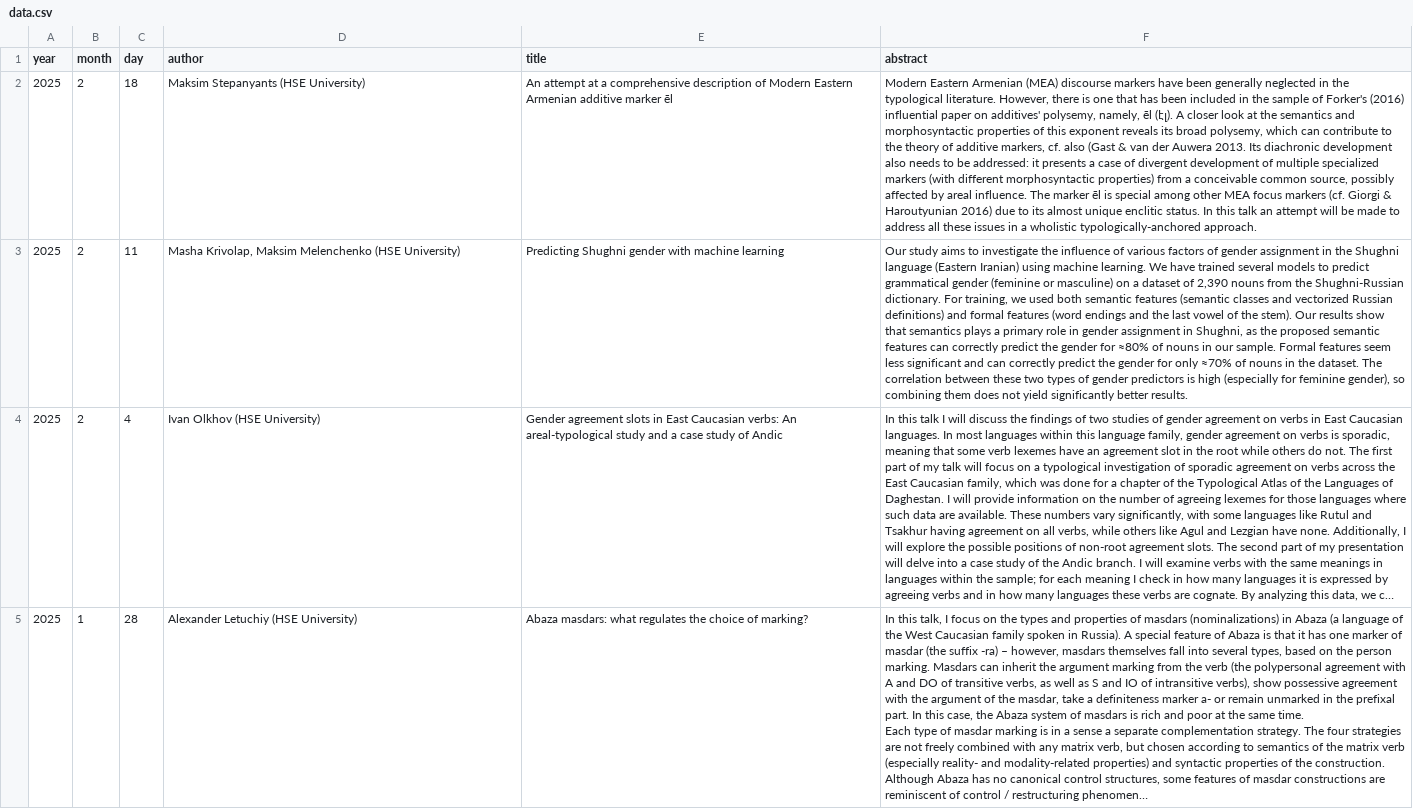
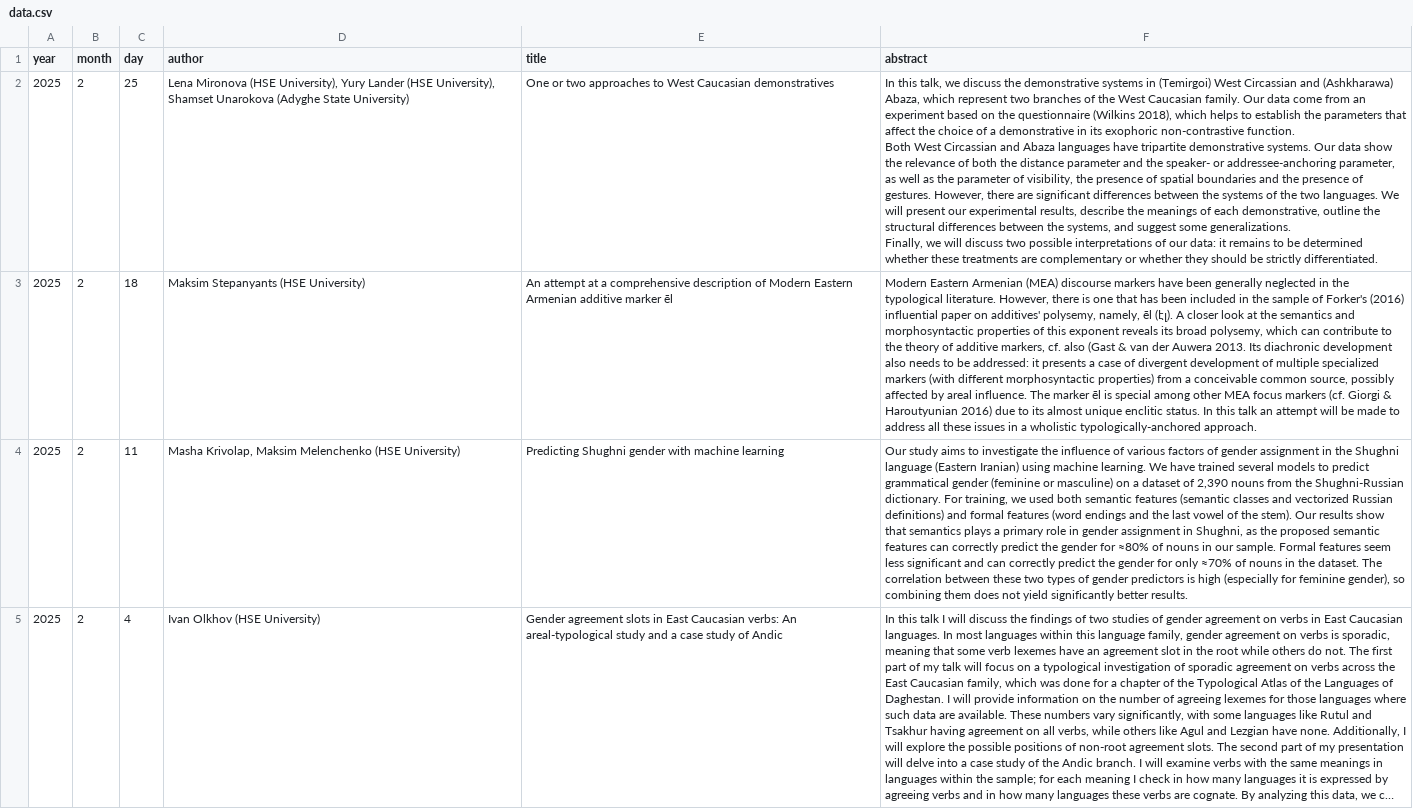
Before and after one commit to LingConLab/seminars_page, a CSV file: data.csv, drawn as a sheet; only a part is shown; the shorter side is filled out with more unchanged rows; long unchanged cells end in …; ↵ is a line break in a cell; the diff names each change by its address in the sheet, - before the commit and + after, or states it on an @@ line.

Commit message:
Update data.csv

```diff
--- a/data.csv
+++ b/data.csv
+row 2: 2025 | 2 | 25 | Lena Mironova (HSE University), Yury Lander (HSE University), Shamset Unarokova (Adyghe State University) | One or two approaches to West Caucasian demonstratives | In this talk, we discuss the demonstrative systems in (Temirgoi) West Circassian and (Ashkharawa) Abaza, which represent two branches of the West Caucasian family. Our data come from an experiment based on the questionnaire (Wilkins 2018), which helps to establish the parameters that affect the choice of a demonstrative in its exophoric non-contrastive function. ↵ Both West Circassian and Abaza languages have tripartite demonstrative systems. Our data show the relevance of both the distance parameter and the speaker- or addressee-anchoring parameter, as well as the parameter of visibility, the presence of spatial boundaries and the presence of gestures. However, there are significant differences between the systems of the two languages. We will present our experimental results, describe the meanings of each demonstrative, outline the structural differences between the systems, and suggest some generalizations. ↵ Finally, we will discuss two possible interpretations of our data: it remains to be determined whether these treatments are complementary or whether they should be strictly differentiated.
```
